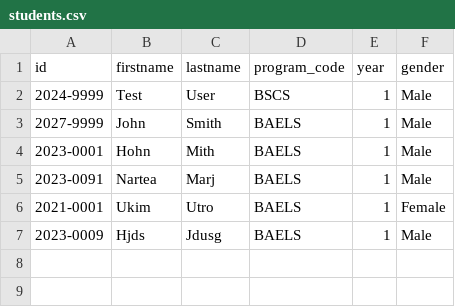
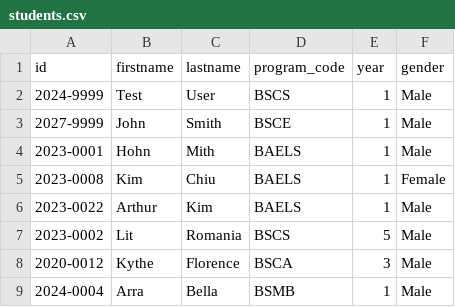
Before and after one commit to Seaes24/Student-System-Management, a CSV file: data/students.csv, drawn as a sheet.

Commit message:
Full CRUD for Student, Program, College

```diff
--- a/data/students.csv
+++ b/data/students.csv
@@ -2,6 +2,8 @@ id,firstname,lastname,program_code,year,gender
 2024-9999,Test,User,BSCS,1,Male
-2027-9999,John,Smith,BAELS,1,Male
+2027-9999,John,Smith,BSCE,1,Male
 2023-0001,Hohn,Mith,BAELS,1,Male
-2023-0091,Nartea,Marj,BAELS,1,Male
-2021-0001,Ukim,Utro,BAELS,1,Female
-2023-0009,Hjds,Jdusg,BAELS,1,Male
+2023-0008,Kim,Chiu,BAELS,1,Female
+2023-0022,Arthur,Kim,BAELS,1,Male
+2023-0002,Lit,Romania,BSCS,5,Male
+2020-0012,Kythe,Florence,BSCA,3,Male
+2024-0004,Arra,Bella,BSMB,1,Male
```
Also changed, not shown: 7 other files.
